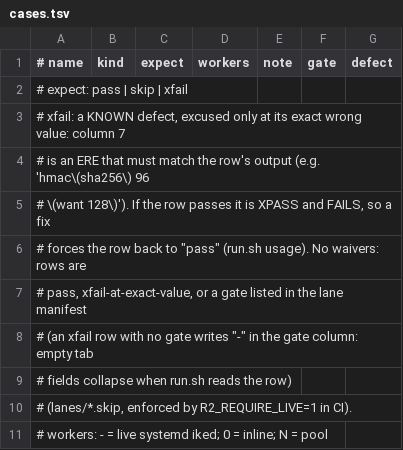
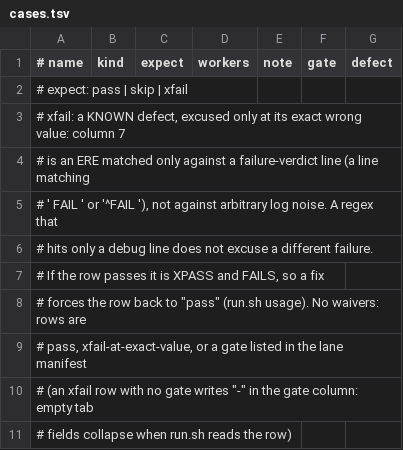
Before and after one commit to derekm/racoon2, a TSV file: samples/linux-matrix/cases.tsv, drawn as a sheet; only a part is shown; the shorter side is filled out with more unchanged rows.

Commit message:
area D review fixes: i2inatt-rebind guard, fuzz sscanf, CI-vacuous and box-evidence gates
- i2inatt-rebind: _natk is 0/1 never empty, so [ -z ] omitted
  natt_follow_mapping and the on-row behaved as off (MAPPING ignored,
  encap stayed dport 4500, 0/6 pings).  Use != 1; poll for the encap
  dport move before the proof pings; flush netns iptables on the EXIT
  trap.  This was the sole Fedora/ASan/Ubuntu red row.
- ikev2_config.c: add stdio.h for sscanf (libFuzzer clang build).
- run.sh: reject unanchored --cases under R2_REQUIRE_LIVE; xfail defect
  regex only matches a failure-verdict line.
- box-evidence.sh + box-evidence.yml: CI-visible gate for gate=box/dpd
  rows; nightly fails when the last accepted post is older than 36h.
- check-manifest.sh: dispatcher == lanes/all.rows before the FreeBSD VM
  (124==124); all.rows LF; check-rows.sh strips CR (GNU/BSD awk).
- selftest.sh: cover all of the above; freebsd 15.1 + 16.0 steps.

REVIEW_2026-10-18 M5: bind box evidence to a commit.  emit records the
tested checkout's HEAD (refusing a dirty tree) and folds it into the
sha256; check FILE [SHA] requires the commit to equal SHA (the
dispatched ref's GITHUB_SHA in the workflow); the nightly freshness job
passes only when an accepted post exists for the current tip.  Every
failure names the reason and the next step, including that the
gate=box/dpd rows need the private box.  selftest covers match,
mismatch (with reason), an edited commit line, a missing commit line
and a dirty tree.

```diff
--- a/samples/linux-matrix/cases.tsv
+++ b/samples/linux-matrix/cases.tsv
@@ -3,4 +3,6 @@
 #   xfail: a KNOWN defect, excused only at its exact wrong value: column 7
-#   is an ERE that must match the row's output (e.g. 'hmac\(sha256\) 96
-#   \(want 128\)').  If the row passes it is XPASS and FAILS, so a fix
+#   is an ERE matched only against a failure-verdict line (a line matching
+#   ' FAIL ' or '^FAIL '), not against arbitrary log noise.  A regex that
+#   hits only a debug line does not excuse a different failure.
+#   If the row passes it is XPASS and FAILS, so a fix
 #   forces the row back to "pass" (run.sh usage).  No waivers: rows are
```
Also changed, not shown: 11 other files.
